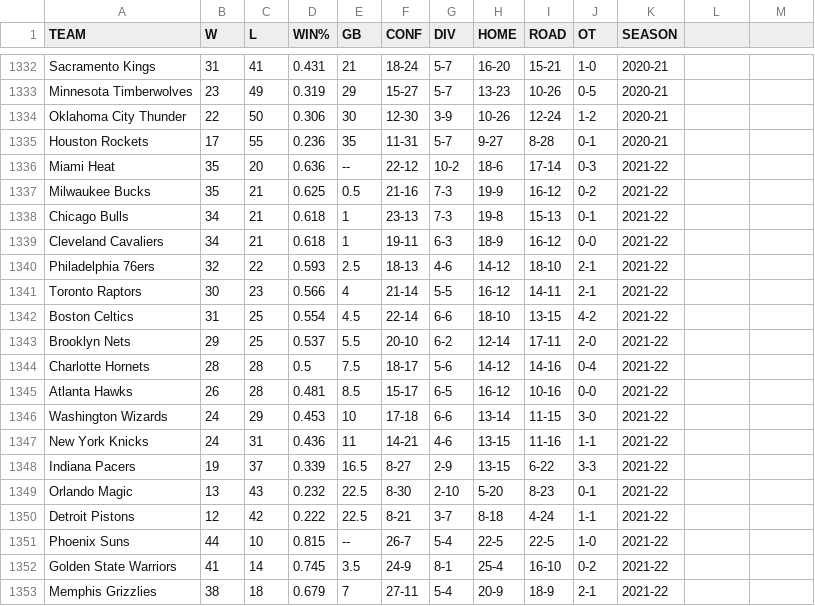
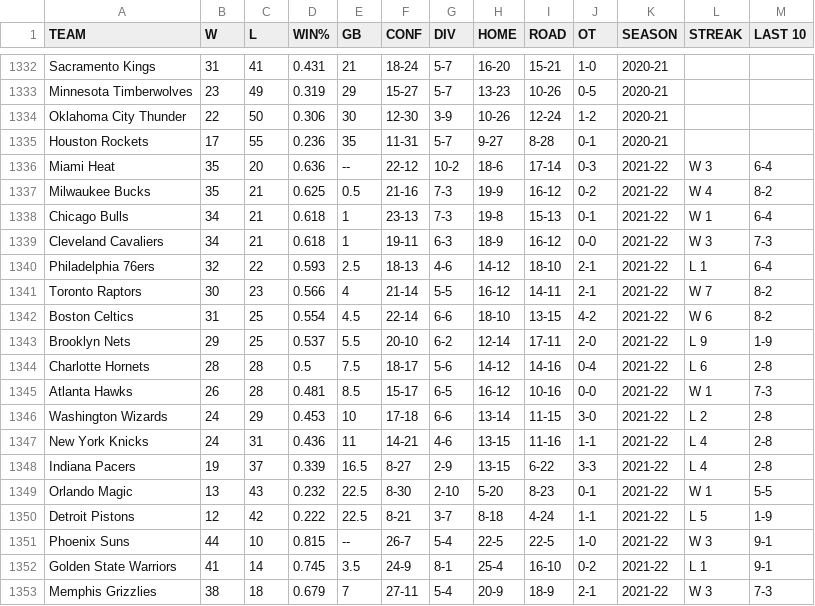
Before and after one commit to h-okay/dash-nba, a CSV file: data/base/standingsCleaned.csv, drawn as a sheet; only a part is shown, gaps mark what is left out; the diff covers the shown part only.

```diff
--- a/data/base/standingsCleaned.csv
+++ b/data/base/standingsCleaned.csv
@@ -1 +1 @@
-TEAM,W,L,WIN%,GB,CONF,DIV,HOME,ROAD,OT,SEASON
+TEAM,W,L,WIN%,GB,CONF,DIV,HOME,ROAD,OT,SEASON,STREAK,LAST 10
@@ -1336,18 +1336,18 @@ Houston Rockets,17,55,0.236,35  ,11-31,5-7  ,9-27 ,8-28 ,0-1 ,2020-21
-Miami Heat,35,20,0.636,--,22-12,10-2,18-6,17-14,0-3,2021-22
-Milwaukee Bucks,35,21,0.625,0.5,21-16,7-3,19-9,16-12,0-2,2021-22
-Chicago Bulls,34,21,0.618,1,23-13,7-3,19-8,15-13,0-1,2021-22
-Cleveland Cavaliers,34,21,0.618,1,19-11,6-3,18-9,16-12,0-0,2021-22
-Philadelphia 76ers,32,22,0.593,2.5,18-13,4-6,14-12,18-10,2-1,2021-22
-Toronto Raptors,30,23,0.566,4,21-14,5-5,16-12,14-11,2-1,2021-22
-Boston Celtics,31,25,0.554,4.5,22-14,6-6,18-10,13-15,4-2,2021-22
-Brooklyn Nets,29,25,0.537,5.5,20-10,6-2,12-14,17-11,2-0,2021-22
-Charlotte Hornets,28,28,0.5,7.5,18-17,5-6,14-12,14-16,0-4,2021-22
-Atlanta Hawks,26,28,0.481,8.5,15-17,6-5,16-12,10-16,0-0,2021-22
-Washington Wizards,24,29,0.453,10,17-18,6-6,13-14,11-15,3-0,2021-22
-New York Knicks,24,31,0.436,11,14-21,4-6,13-15,11-16,1-1,2021-22
-Indiana Pacers,19,37,0.339,16.5,8-27,2-9,13-15,6-22,3-3,2021-22
-Orlando Magic,13,43,0.232,22.5,8-30,2-10,5-20,8-23,0-1,2021-22
-Detroit Pistons,12,42,0.222,22.5,8-21,3-7,8-18,4-24,1-1,2021-22
-Phoenix Suns,44,10,0.815,--,26-7,5-4,22-5,22-5,1-0,2021-22
-Golden State Warriors,41,14,0.745,3.5,24-9,8-1,25-4,16-10,0-2,2021-22
-Memphis Grizzlies,38,18,0.679,7,27-11,5-4,20-9,18-9,2-1,2021-22
+Miami Heat,35,20,0.636,--,22-12,10-2,18-6,17-14,0-3,2021-22,W 3,6-4
+Milwaukee Bucks,35,21,0.625,0.5,21-16,7-3,19-9,16-12,0-2,2021-22,W 4,8-2
+Chicago Bulls,34,21,0.618,1,23-13,7-3,19-8,15-13,0-1,2021-22,W 1,6-4
+Cleveland Cavaliers,34,21,0.618,1,19-11,6-3,18-9,16-12,0-0,2021-22,W 3,7-3
+Philadelphia 76ers,32,22,0.593,2.5,18-13,4-6,14-12,18-10,2-1,2021-22,L 1,6-4
+Toronto Raptors,30,23,0.566,4,21-14,5-5,16-12,14-11,2-1,2021-22,W 7,8-2
+Boston Celtics,31,25,0.554,4.5,22-14,6-6,18-10,13-15,4-2,2021-22,W 6,8-2
+Brooklyn Nets,29,25,0.537,5.5,20-10,6-2,12-14,17-11,2-0,2021-22,L 9,1-9
+Charlotte Hornets,28,28,0.5,7.5,18-17,5-6,14-12,14-16,0-4,2021-22,L 6,2-8
+Atlanta Hawks,26,28,0.481,8.5,15-17,6-5,16-12,10-16,0-0,2021-22,W 1,7-3
+Washington Wizards,24,29,0.453,10,17-18,6-6,13-14,11-15,3-0,2021-22,L 2,2-8
+New York Knicks,24,31,0.436,11,14-21,4-6,13-15,11-16,1-1,2021-22,L 4,2-8
+Indiana Pacers,19,37,0.339,16.5,8-27,2-9,13-15,6-22,3-3,2021-22,L 4,2-8
+Orlando Magic,13,43,0.232,22.5,8-30,2-10,5-20,8-23,0-1,2021-22,W 1,5-5
+Detroit Pistons,12,42,0.222,22.5,8-21,3-7,8-18,4-24,1-1,2021-22,L 5,1-9
+Phoenix Suns,44,10,0.815,--,26-7,5-4,22-5,22-5,1-0,2021-22,W 3,9-1
+Golden State Warriors,41,14,0.745,3.5,24-9,8-1,25-4,16-10,0-2,2021-22,L 1,9-1
+Memphis Grizzlies,38,18,0.679,7,27-11,5-4,20-9,18-9,2-1,2021-22,W 3,7-3
```
Also changed, not shown: 24 edited cells elsewhere in this file, data/base/pers/PER_2021-22.csv, data/est/mlready.csv, 22 other files.
